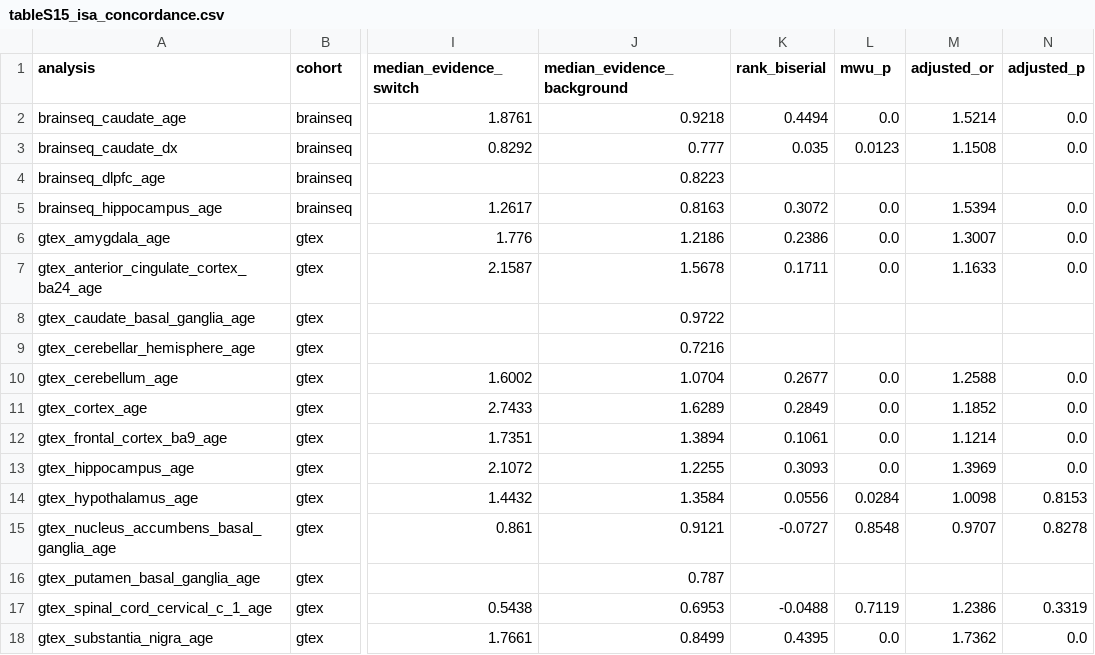
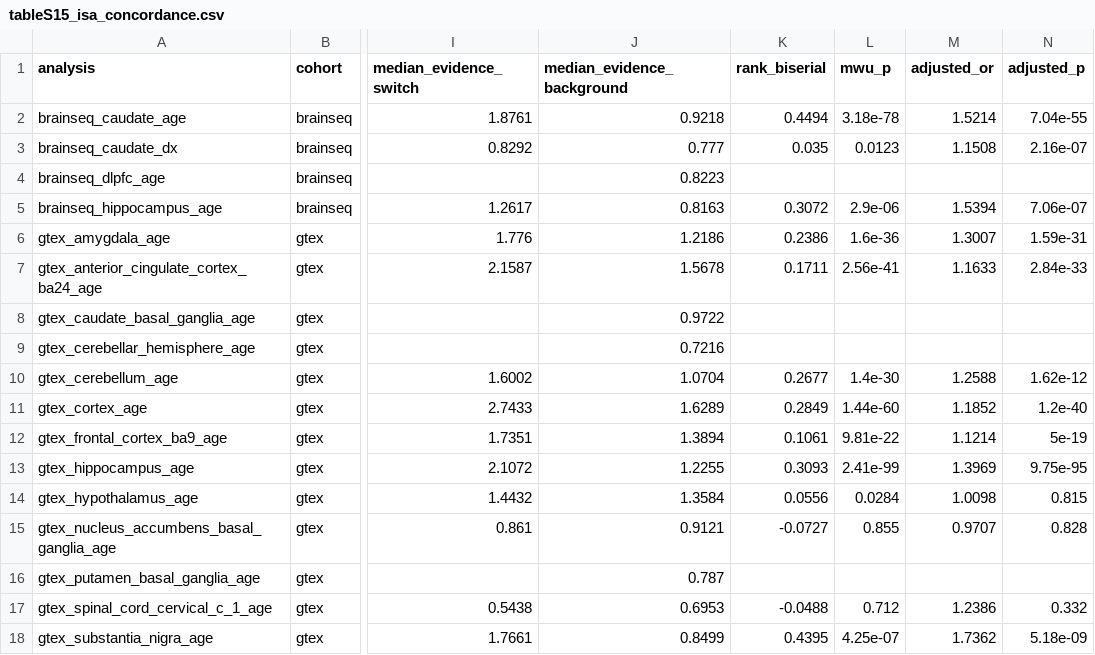
Before and after one commit to heart-gen/isograph-brain-aging-benchmarking, a CSV file: manuscript/_m/supp_tables/tableS15_isa_concordance.csv, drawn as a sheet; only a part is shown, gaps mark what is left out; the diff names each change by its address in the sheet, - before the commit and + after, or states it on an @@ line.

Commit message:
Add the held-out DTU display items and fix satuRn table p-values
- Held-out DTU: summarize also writes CSV copies for the figure (R arrow
  lacks zstd); new dtu_added_value_figure.R (figDtuAddedValue) and
  supplementary table of the per-analysis test, sub-threshold reading and
  giant-module check.
- satuRn concordance: round mwu_p and adjusted_p as p-values instead of
  collapsing them to 0; lowercase panel tags.
- FIGURE_ORDERING: driver-loading rho re-checked on the Leiden-2.0 fits
  (0.72-0.82 over all matched pairs); the 2026-09-20 values were copied
  from the stale Leiden-5.0 summary.

```diff
--- a/manuscript/_m/supp_tables/tableS15_isa_concordance.csv
+++ b/manuscript/_m/supp_tables/tableS15_isa_concordance.csv
-L2 (mwu_p): 0.0
+L2 (mwu_p): 3.18e-78
-N2 (adjusted_p): 0.0
+N2 (adjusted_p): 7.04e-55
-N3 (adjusted_p): 0.0
+N3 (adjusted_p): 2.16e-07
-L5 (mwu_p): 0.0
+L5 (mwu_p): 2.9e-06
-N5 (adjusted_p): 0.0
+N5 (adjusted_p): 7.06e-07
-L6 (mwu_p): 0.0
+L6 (mwu_p): 1.6e-36
-N6 (adjusted_p): 0.0
+N6 (adjusted_p): 1.59e-31
-L7 (mwu_p): 0.0
+L7 (mwu_p): 2.56e-41
-N7 (adjusted_p): 0.0
+N7 (adjusted_p): 2.84e-33
-L10 (mwu_p): 0.0
+L10 (mwu_p): 1.4e-30
-N10 (adjusted_p): 0.0
+N10 (adjusted_p): 1.62e-12
-L11 (mwu_p): 0.0
+L11 (mwu_p): 1.44e-60
-N11 (adjusted_p): 0.0
+N11 (adjusted_p): 1.2e-40
-L12 (mwu_p): 0.0
+L12 (mwu_p): 9.81e-22
-N12 (adjusted_p): 0.0
+N12 (adjusted_p): 5e-19
-L13 (mwu_p): 0.0
+L13 (mwu_p): 2.41e-99
-N13 (adjusted_p): 0.0
+N13 (adjusted_p): 9.75e-95
-N14 (adjusted_p): 0.8153
+N14 (adjusted_p): 0.815
-L15 (mwu_p): 0.8548
+L15 (mwu_p): 0.855
-N15 (adjusted_p): 0.8278
+N15 (adjusted_p): 0.828
-L17 (mwu_p): 0.7119
+L17 (mwu_p): 0.712
-N17 (adjusted_p): 0.3319
+N17 (adjusted_p): 0.332
-L18 (mwu_p): 0.0
+L18 (mwu_p): 4.25e-07
-N18 (adjusted_p): 0.0
+N18 (adjusted_p): 5.18e-09
```
Also changed, not shown: 12 other files.
